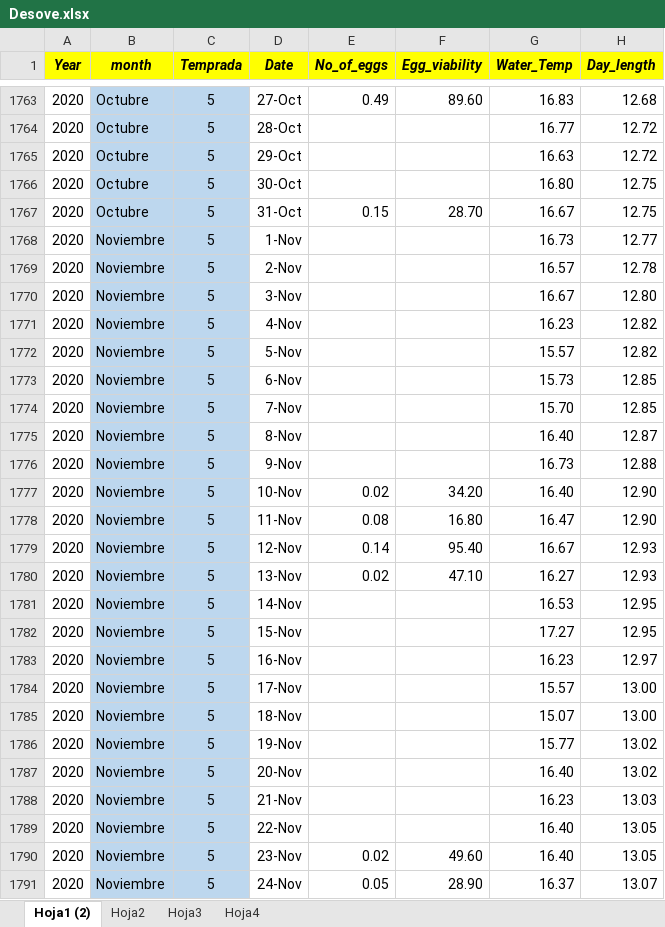
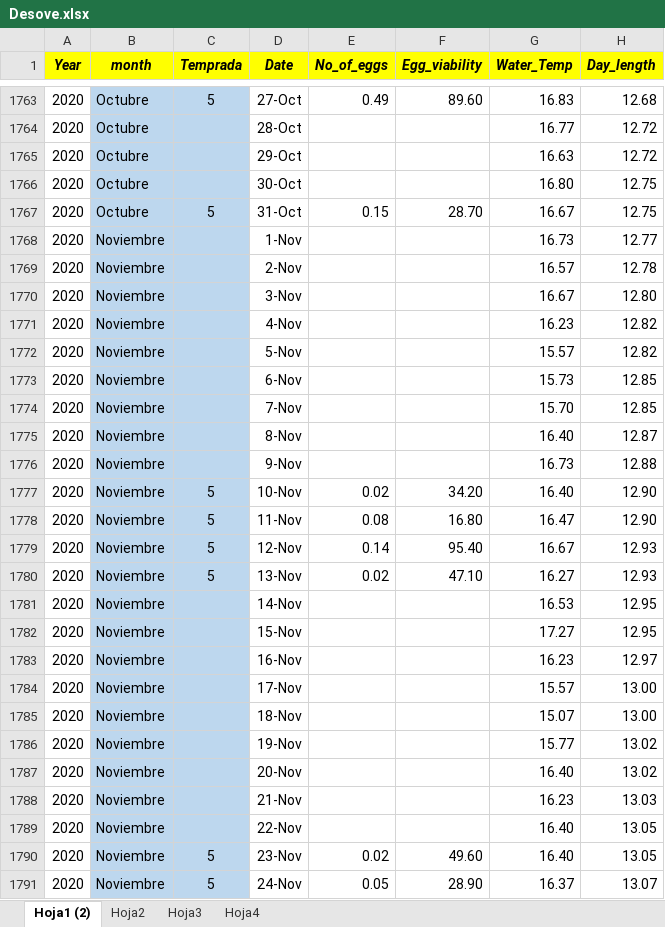
Before and after one commit to JordanIsmael/RepositorioJordan, an Excel workbook: Desove.xlsx, sheet Hoja1 (2), drawn as a sheet; only a part is shown, gaps mark what is left out; values as stored, in another font and other column widths than the file's, no borders; the diff covers the shown part only; the diff names each change by its address in the sheet, - before the commit and + after, or states it on an @@ line.

```diff
--- a/Desove.xlsx (sheet Hoja1 (2))
+++ b/Desove.xlsx (sheet Hoja1 (2))
-C1764:C1766 (Temprada): 5
+C1764:C1766 (Temprada): (empty)
-C1768:C1776 (Temprada): 5
+C1768:C1776 (Temprada): (empty)
-C1781:C1789 (Temprada): 5
+C1781:C1789 (Temprada): (empty)
```
Also changed, not shown: 912 edited cells elsewhere in this sheet, 7 other files.
